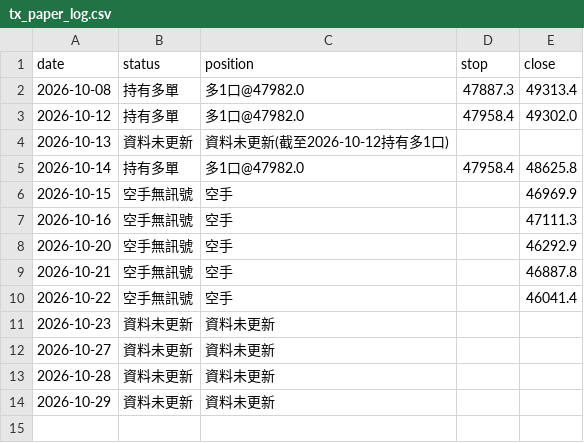
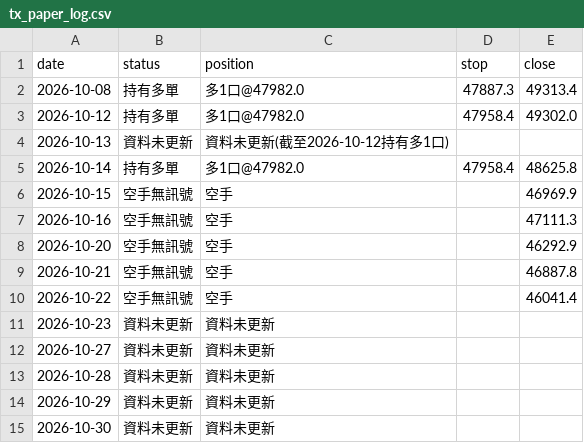
Before and after one commit to money509/tw-stock-backtest, a CSV file: signals/tx_paper_log.csv, drawn as a sheet.

```diff
--- a/signals/tx_paper_log.csv
+++ b/signals/tx_paper_log.csv
@@ -14 +14,2 @@
 2026-10-29,資料未更新,資料未更新,,
+2026-10-30,資料未更新,資料未更新,,
```
Also changed, not shown: 10 other files.
